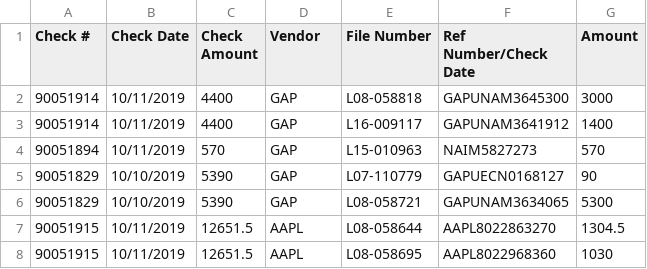
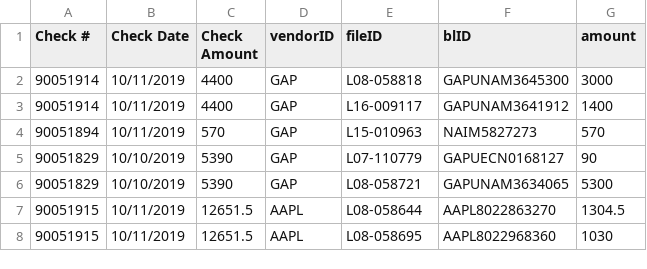
Before and after one commit to CodeNode21/Reconciler, a CSV file: paidSample.csv, drawn as a sheet; only a part is shown.

```diff
--- a/paidSample.csv
+++ b/paidSample.csv
@@ -1,2 +1,2 @@
-Check #,Check Date,Check Amount,Vendor,File Number,Ref Number/Check Date,Amount
+Check #,Check Date,Check Amount,vendorID,fileID,blID,amount
 90051914,10/11/2019,4400,GAP,L08-058818,GAPUNAM3645300,3000
```
Also changed, not shown: AAPLcsv.csv, 1 other file.
